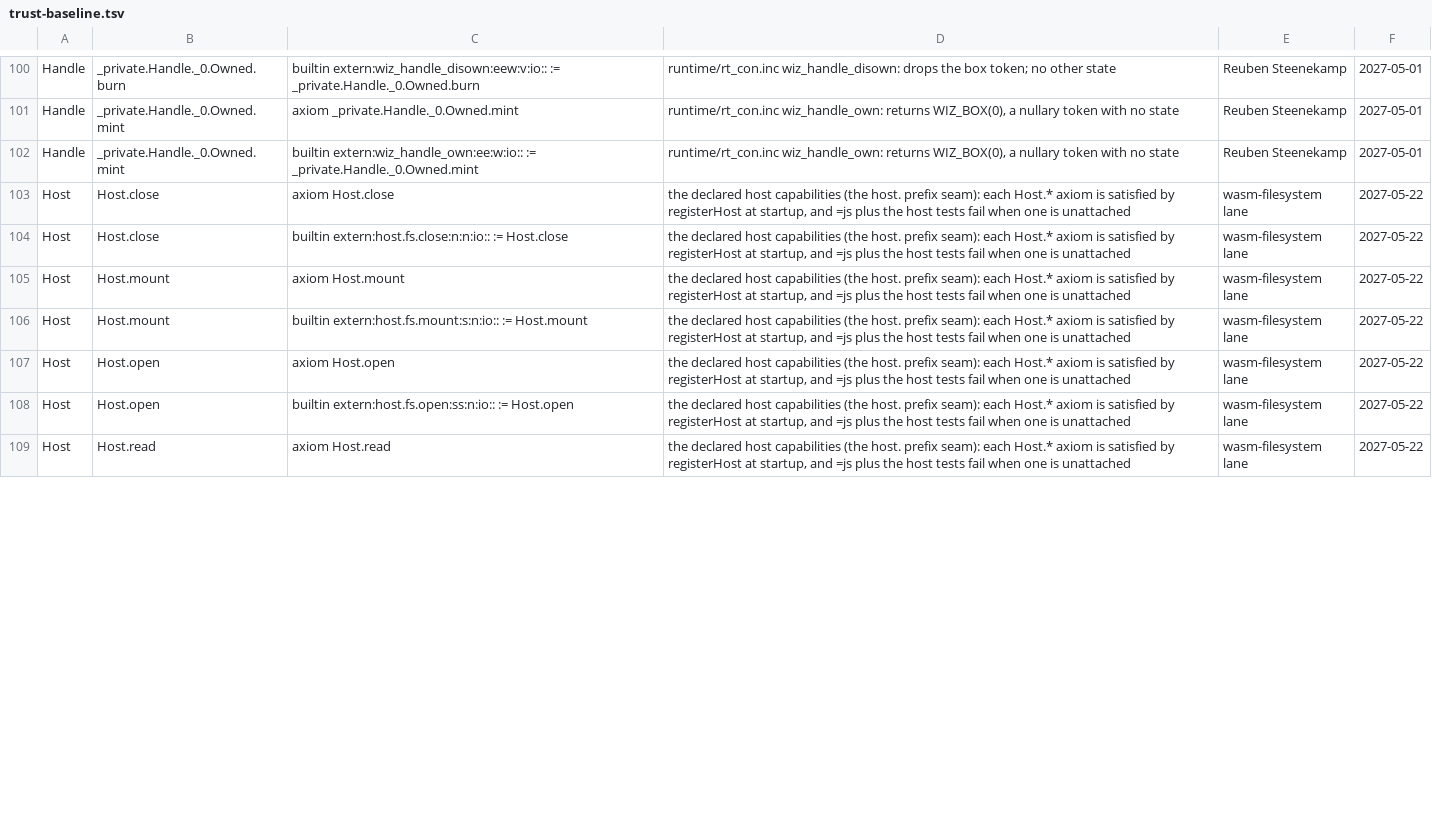
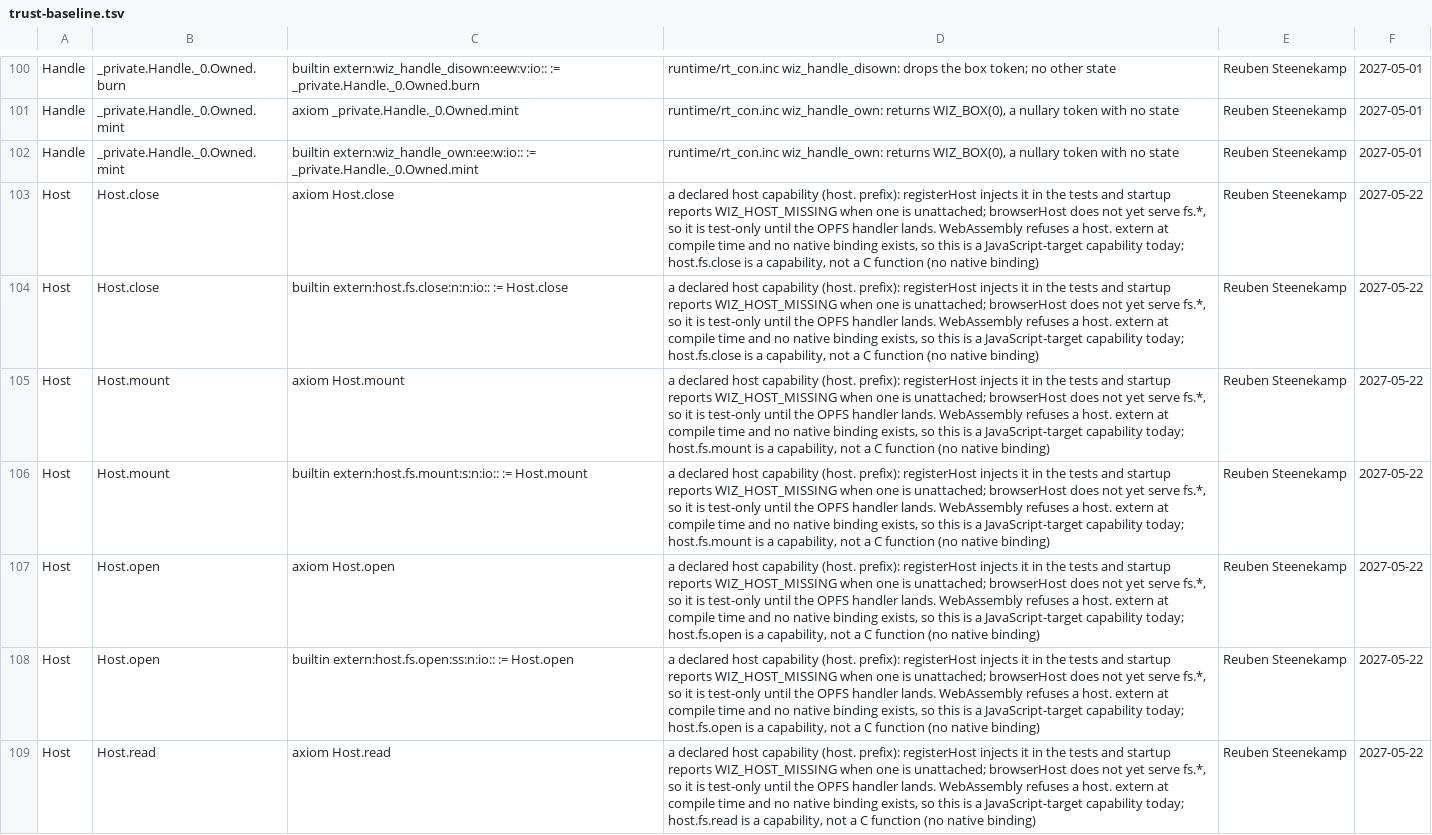
Before and after one commit to wiz-pl/wiz, a TSV file: .github/trust-baseline.tsv, drawn as a sheet; only a part is shown, gaps mark what is left out; the diff covers the shown part only.

Commit message:
trust ledger: train13 needs the host. rows and the audit that knows them
train13 declares the seven `host.fs.*` capabilities in `lib/Host.wiz` but has none of their 14
ledger rows, and its `trust-ffi-audit` is the version that treats every extern as a C function -
so the gate fails on a declaration train12 already reviewed, and GitHub's `trust ledger` job
would fail the same way. Neither is a new finding: both live on train12 (`69a607304`,
`f50dad90c`, `854546574`, `d36be1c98`) because train13 was cut before them.

Brought over, in the form the current line has them: the 14 rows (each naming its symbol and
saying that WebAssembly refuses a `host.` extern and no native binding exists), the audit that
asserts the opposite contract for `host.*` - a row and **no** C definition - and the counts
marker regenerated for this tree (`rows=858`, and `distinct_reasons=559` here versus 553 on
train12, because these rows share less text with the rest of this ledger).

Verified: `trust-counts --check` OK (2 lib markers, 1 scry marker), `trust-ffi-audit --check`
rc=0 (233 externs, 5 legacy).

```diff
--- a/.github/trust-baseline.tsv
+++ b/.github/trust-baseline.tsv
@@ -102,8 +102,8 @@ Handle	_private.Handle._0.Owned.mint	axiom _private.Handle._0.Owned.mint	runtime
 Handle	_private.Handle._0.Owned.mint	builtin extern:wiz_handle_own:ee:w:io:: := _private.Handle._0.Owned.mint	runtime/rt_con.inc wiz_handle_own: returns WIZ_BOX(0), a nullary token with no state	Reuben Steenekamp	2027-05-01
-Host	Host.close	axiom Host.close	the declared host capabilities (the host. prefix seam): each Host.* axiom is satisfied by registerHost at startup, and =js plus the host tests fail when one is unattached	wasm-filesystem lane	2027-05-22
-Host	Host.close	builtin extern:host.fs.close:n:n:io:: := Host.close	the declared host capabilities (the host. prefix seam): each Host.* axiom is satisfied by registerHost at startup, and =js plus the host tests fail when one is unattached	wasm-filesystem lane	2027-05-22
-Host	Host.mount	axiom Host.mount	the declared host capabilities (the host. prefix seam): each Host.* axiom is satisfied by registerHost at startup, and =js plus the host tests fail when one is unattached	wasm-filesystem lane	2027-05-22
-Host	Host.mount	builtin extern:host.fs.mount:s:n:io:: := Host.mount	the declared host capabilities (the host. prefix seam): each Host.* axiom is satisfied by registerHost at startup, and =js plus the host tests fail when one is unattached	wasm-filesystem lane	2027-05-22
-Host	Host.open	axiom Host.open	the declared host capabilities (the host. prefix seam): each Host.* axiom is satisfied by registerHost at startup, and =js plus the host tests fail when one is unattached	wasm-filesystem lane	2027-05-22
-Host	Host.open	builtin extern:host.fs.open:ss:n:io:: := Host.open	the declared host capabilities (the host. prefix seam): each Host.* axiom is satisfied by registerHost at startup, and =js plus the host tests fail when one is unattached	wasm-filesystem lane	2027-05-22
-Host	Host.read	axiom Host.read	the declared host capabilities (the host. prefix seam): each Host.* axiom is satisfied by registerHost at startup, and =js plus the host tests fail when one is unattached	wasm-filesystem lane	2027-05-22
+Host	Host.close	axiom Host.close	a declared host capability (host. prefix): registerHost injects it in the tests and startup reports WIZ_HOST_MISSING when one is unattached; browserHost does not yet serve fs.*, so it is test-only until the OPFS handler lands. WebAssembly refuses a host. extern at compile time and no native binding exists, so this is a JavaScript-target capability today; host.fs.close is a capability, not a C function (no native binding)	Reuben Steenekamp	2027-05-22
+Host	Host.close	builtin extern:host.fs.close:n:n:io:: := Host.close	a declared host capability (host. prefix): registerHost injects it in the tests and startup reports WIZ_HOST_MISSING when one is unattached; browserHost does not yet serve fs.*, so it is test-only until the OPFS handler lands. WebAssembly refuses a host. extern at compile time and no native binding exists, so this is a JavaScript-target capability today; host.fs.close is a capability, not a C function (no native binding)	Reuben Steenekamp	2027-05-22
+Host	Host.mount	axiom Host.mount	a declared host capability (host. prefix): registerHost injects it in the tests and startup reports WIZ_HOST_MISSING when one is unattached; browserHost does not yet serve fs.*, so it is test-only until the OPFS handler lands. WebAssembly refuses a host. extern at compile time and no native binding exists, so this is a JavaScript-target capability today; host.fs.mount is a capability, not a C function (no native binding)	Reuben Steenekamp	2027-05-22
+Host	Host.mount	builtin extern:host.fs.mount:s:n:io:: := Host.mount	a declared host capability (host. prefix): registerHost injects it in the tests and startup reports WIZ_HOST_MISSING when one is unattached; browserHost does not yet serve fs.*, so it is test-only until the OPFS handler lands. WebAssembly refuses a host. extern at compile time and no native binding exists, so this is a JavaScript-target capability today; host.fs.mount is a capability, not a C function (no native binding)	Reuben Steenekamp	2027-05-22
+Host	Host.open	axiom Host.open	a declared host capability (host. prefix): registerHost injects it in the tests and startup reports WIZ_HOST_MISSING when one is unattached; browserHost does not yet serve fs.*, so it is test-only until the OPFS handler lands. WebAssembly refuses a host. extern at compile time and no native binding exists, so this is a JavaScript-target capability today; host.fs.open is a capability, not a C function (no native binding)	Reuben Steenekamp	2027-05-22
+Host	Host.open	builtin extern:host.fs.open:ss:n:io:: := Host.open	a declared host capability (host. prefix): registerHost injects it in the tests and startup reports WIZ_HOST_MISSING when one is unattached; browserHost does not yet serve fs.*, so it is test-only until the OPFS handler lands. WebAssembly refuses a host. extern at compile time and no native binding exists, so this is a JavaScript-target capability today; host.fs.open is a capability, not a C function (no native binding)	Reuben Steenekamp	2027-05-22
+Host	Host.read	axiom Host.read	a declared host capability (host. prefix): registerHost injects it in the tests and startup reports WIZ_HOST_MISSING when one is unattached; browserHost does not yet serve fs.*, so it is test-only until the OPFS handler lands. WebAssembly refuses a host. extern at compile time and no native binding exists, so this is a JavaScript-target capability today; host.fs.read is a capability, not a C function (no native binding)	Reuben Steenekamp	2027-05-22
```
Also changed, not shown: 14 edited cells elsewhere in this file, 4 other files.
